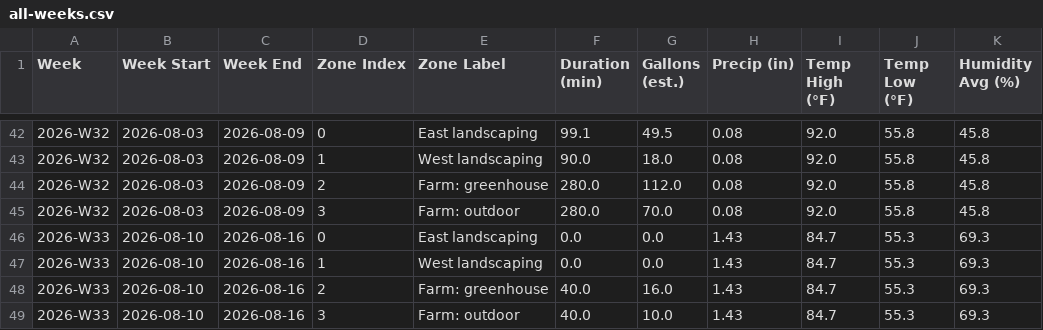
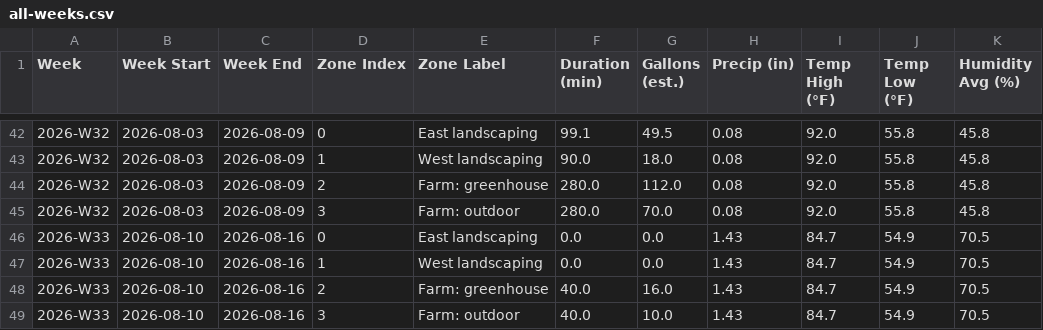
Before and after one commit to townsite-urban-farm/website, a CSV file: static/irrigation-reports/all-weeks.csv, drawn as a sheet; only a part is shown, gaps mark what is left out.

```diff
--- a/static/irrigation-reports/all-weeks.csv
+++ b/static/irrigation-reports/all-weeks.csv
@@ -45,5 +45,5 @@ Week,Week Start,Week End,Zone Index,Zone Label,Duration (min),Gallons (est.),Pre
 2026-W32,2026-08-03,2026-08-09,3,Farm: outdoor,280.0,70.0,0.08,92.0,55.8,45.8
-2026-W33,2026-08-10,2026-08-16,0,East landscaping,0.0,0.0,1.43,84.7,55.3,69.3
-2026-W33,2026-08-10,2026-08-16,1,West landscaping,0.0,0.0,1.43,84.7,55.3,69.3
-2026-W33,2026-08-10,2026-08-16,2,Farm: greenhouse,40.0,16.0,1.43,84.7,55.3,69.3
-2026-W33,2026-08-10,2026-08-16,3,Farm: outdoor,40.0,10.0,1.43,84.7,55.3,69.3
+2026-W33,2026-08-10,2026-08-16,0,East landscaping,0.0,0.0,1.43,84.7,54.9,70.5
+2026-W33,2026-08-10,2026-08-16,1,West landscaping,0.0,0.0,1.43,84.7,54.9,70.5
+2026-W33,2026-08-10,2026-08-16,2,Farm: greenhouse,40.0,16.0,1.43,84.7,54.9,70.5
+2026-W33,2026-08-10,2026-08-16,3,Farm: outdoor,40.0,10.0,1.43,84.7,54.9,70.5
```
Also changed, not shown: static/irrigation-reports/crops-all-weeks.csv, static/irrigation-reports/weekly/2026-W33-crops.csv, 2 other files.
